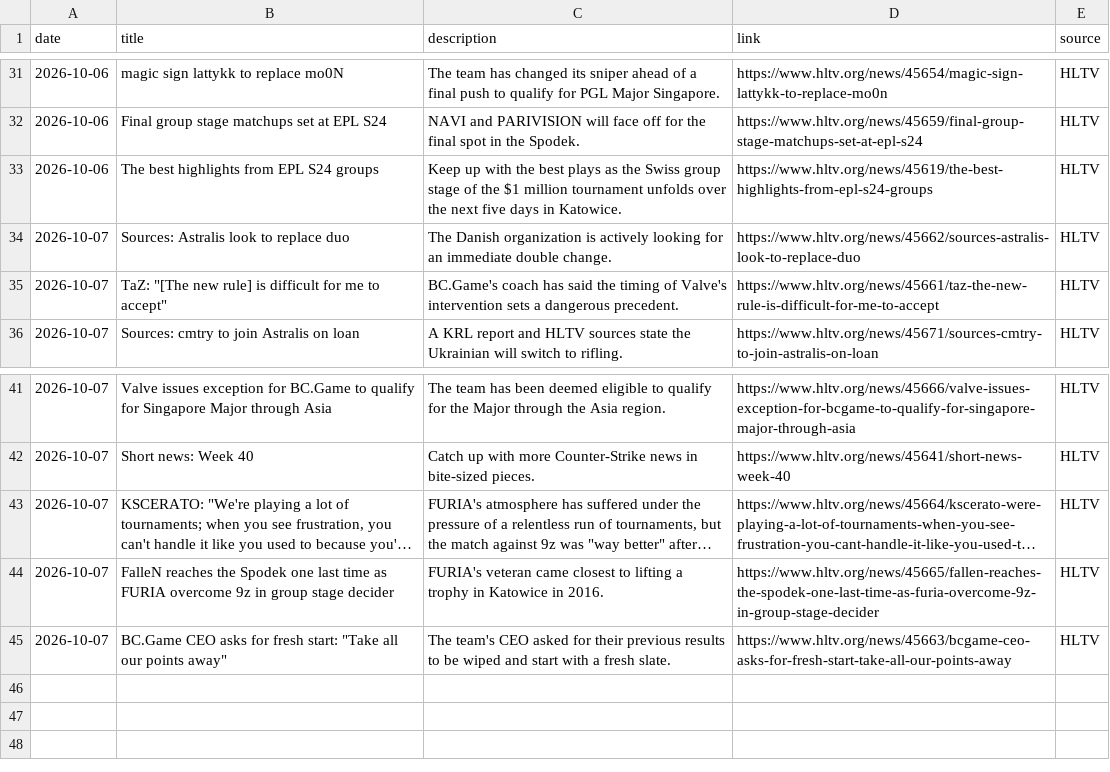
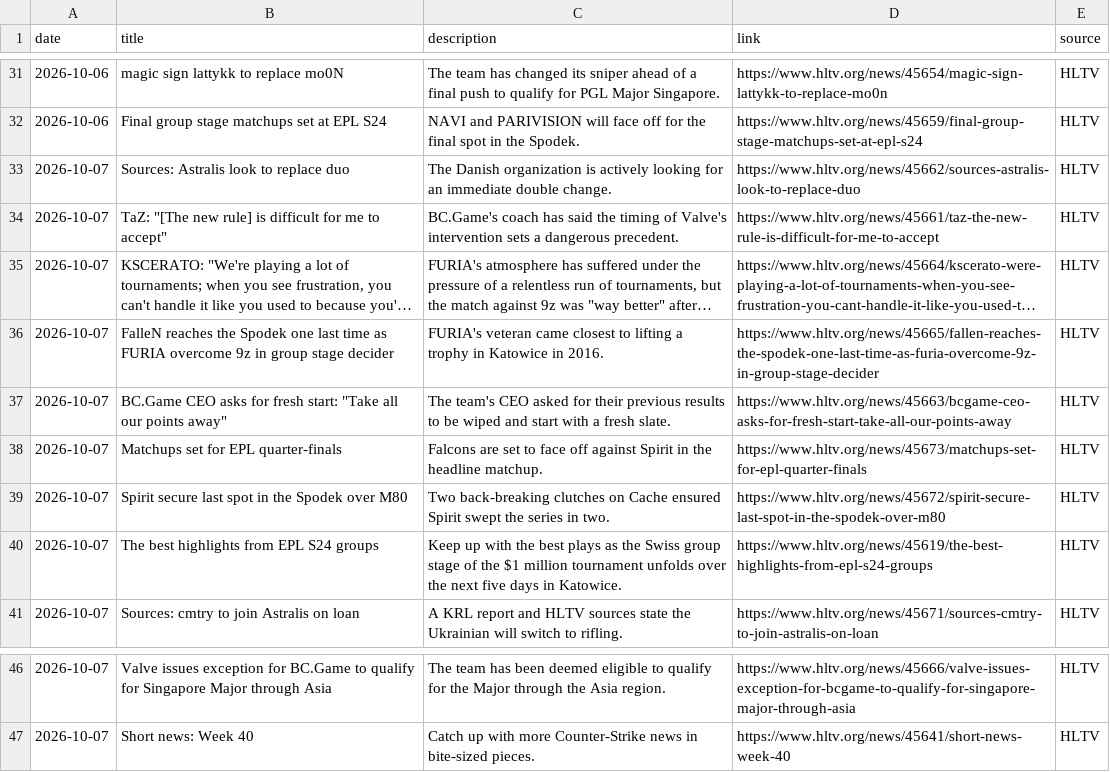
Before and after one commit to sb291099-create/Cs2-form, a CSV file: data/rss.csv, drawn as a sheet; only a part is shown, gaps mark what is left out; long unchanged cells end in …; removed rows and columns are numbered as before the commit, all else as after; the diff names each change by its address in the sheet, - before the commit and + after, or states it on an @@ line.

```diff
--- a/data/rss.csv
+++ b/data/rss.csv
-row 33: 2026-10-06 | The best highlights from EPL S24 groups | Keep up with the best plays as the Swiss group stage of the $1 million tournament unfolds over the next five days in Katowice. | https://www.hltv.org/news/45619/the-best-highlights-from-epl-s24-groups | HLTV
@@ row 43 moved to row 35: 2026-10-07 @@
@@ row 44 moved to row 36: 2026-10-07 @@
@@ row 45 moved to row 37: 2026-10-07 @@
+row 38: 2026-10-07 | Matchups set for EPL quarter-finals | Falcons are set to face off against Spirit in the headline matchup. | https://www.hltv.org/news/45673/matchups-set-for-epl-quarter-finals | HLTV
+row 39: 2026-10-07 | Spirit secure last spot in the Spodek over M80 | Two back-breaking clutches on Cache ensured Spirit swept the series in two. | https://www.hltv.org/news/45672/spirit-secure-last-spot-in-the-spodek-over-m80 | HLTV
+row 40: 2026-10-07 | The best highlights from EPL S24 groups | Keep up with the best plays as the Swiss group stage of the $1 million tournament unfolds over the next five days in Katowice. | https://www.hltv.org/news/45619/the-best-highlights-from-epl-s24-groups | HLTV
```
Also changed, not shown: data/upcoming.csv, 2 other files.
